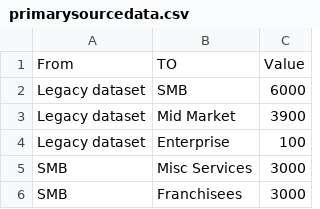
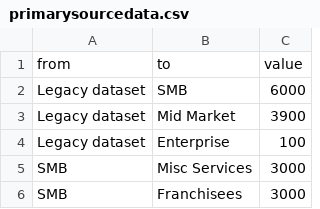
Before and after one commit to JyotiGupta12/csvfiles, a CSV file: primarysourcedata.csv, drawn as a sheet; only a part is shown; removed rows and columns are numbered as before the commit, all else as after; the diff names each change by its address in the sheet, - before the commit and + after, or states it on an @@ line.

Commit message:
Update primarysourcedata.csv

```diff
--- a/primarysourcedata.csv
+++ b/primarysourcedata.csv
-row 1: From | TO | Value
+row 1: from | to | value
```
